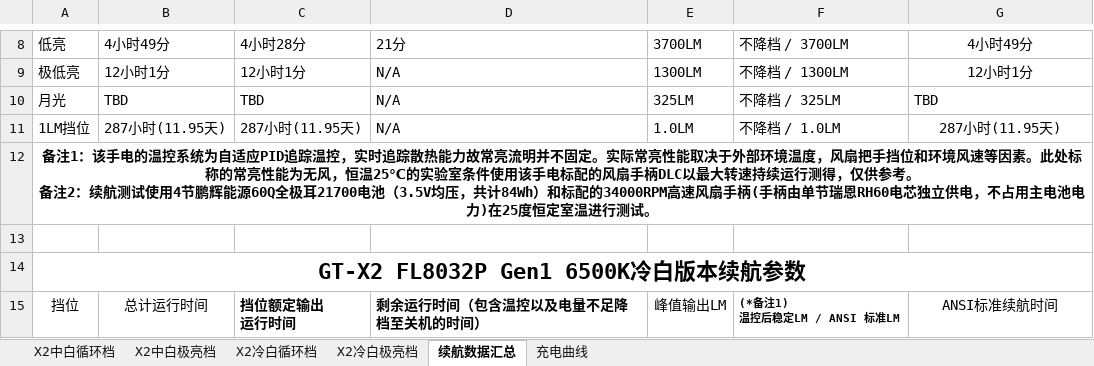
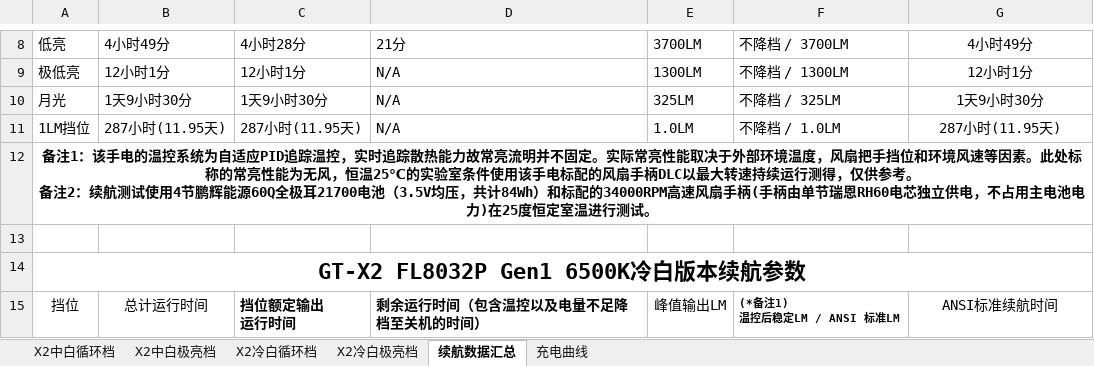
Before and after one commit to redstoner-35/DFEx-FloodBeaMon3tr, an Excel workbook: GT-X2续航测试总表.xlsx, sheet 续航数据汇总, drawn as a sheet; only a part is shown, gaps mark what is left out; values as stored, in another font and other column widths than the file's, no borders; the diff names each change by its address in the sheet, - before the commit and + after, or states it on an @@ line.

```diff
--- a/GT-X2续航测试总表.xlsx (sheet 续航数据汇总)
+++ b/GT-X2续航测试总表.xlsx (sheet 续航数据汇总)
-B10: TBD
+B10: 1天9小时30分
-C10: TBD
+C10: 1天9小时30分
-G10: TBD
+G10: 1天9小时30分
-G10 alignment: left
+G10 alignment: center
```
Also changed, not shown: 7 other files.
